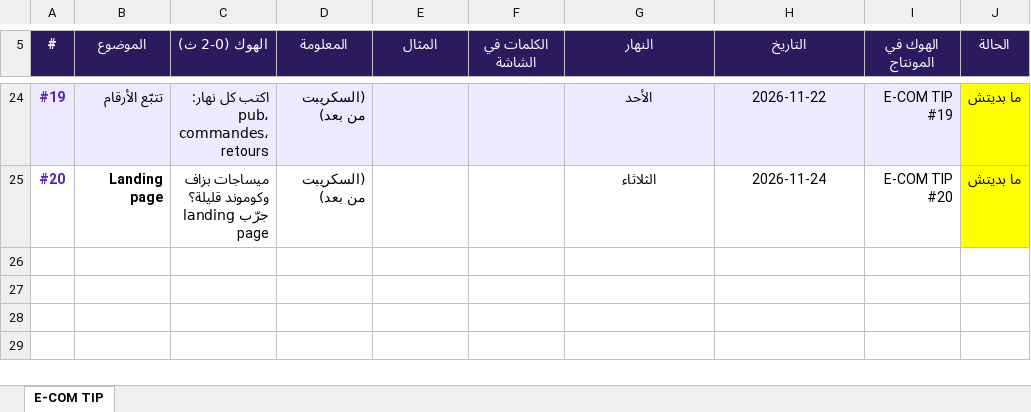
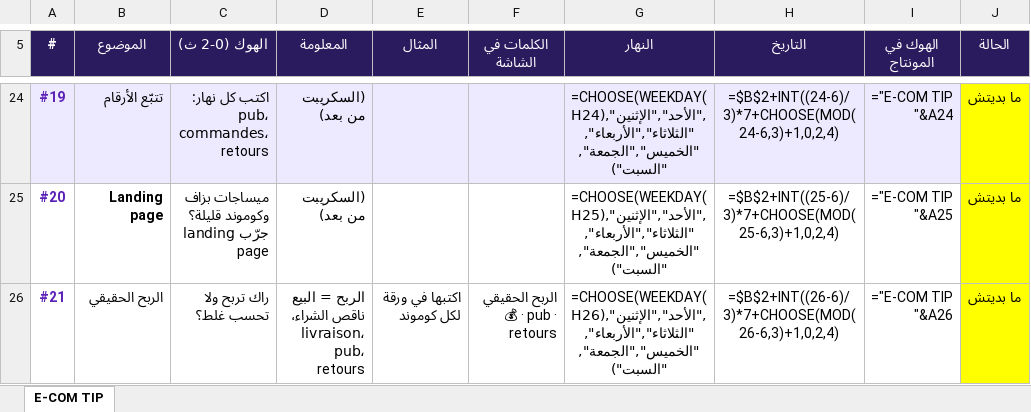
Before and after one commit to mustaphakabli1997-ship-it/FGU_GA, an Excel workbook: content/E-COM_TIP_planning.xlsx, sheet E-COM TIP, drawn as a sheet; only a part is shown, gaps mark what is left out; values as stored, in another font and other column widths than the file's, no borders; formulas without a stored value are shown as written; conditional formats not drawn; the diff covers the shown part only; the diff names each change by its address in the sheet, - before the commit and + after, or states it on an @@ line.

```diff
--- a/content/E-COM_TIP_planning.xlsx (sheet E-COM TIP)
+++ b/content/E-COM_TIP_planning.xlsx (sheet E-COM TIP)
-G24 (النهار): الأحد
+G24 (النهار): =CHOOSE(WEEKDAY(H24),"الأحد","الإثنين","الثلاثاء","الأربعاء","الخميس","الجمعة","السبت")
-H24 (التاريخ): 2026-11-22
+H24 (التاريخ): =$B$2+INT((24-6)/3)*7+CHOOSE(MOD(24-6,3)+1,0,2,4)
-I24 (الهوك في المونتاج): E-COM TIP #19
+I24 (الهوك في المونتاج): ="E-COM TIP "&A24
-G25 (النهار): الثلاثاء
+G25 (النهار): =CHOOSE(WEEKDAY(H25),"الأحد","الإثنين","الثلاثاء","الأربعاء","الخميس","الجمعة","السبت")
-H25 (التاريخ): 2026-11-24
+H25 (التاريخ): =$B$2+INT((25-6)/3)*7+CHOOSE(MOD(25-6,3)+1,0,2,4)
-I25 (الهوك في المونتاج): E-COM TIP #20
+I25 (الهوك في المونتاج): ="E-COM TIP "&A25
+row 26: #21 | الربح الحقيقي | راك تربح ولا تحسب غلط؟ | الربح = البيع ناقص الشراء، livraison، pub، retours | اكتبها في ورقة لكل كوموند | الربح الحقيقي 💰 · pub · retours | =CHOOSE(WEEKDAY(H26),"الأحد","الإثنين","الثلاثاء","الأربعاء","الخميس","الجمعة","السبت") | =$B$2+INT((26-6)/3)*7+CHOOSE(MOD(26-6,3)+1,0,2,4) | ="E-COM TIP "&A26 | ما بديتش
```
Also changed, not shown: 61 edited cells and cell formats elsewhere in this sheet, 5 other files.
